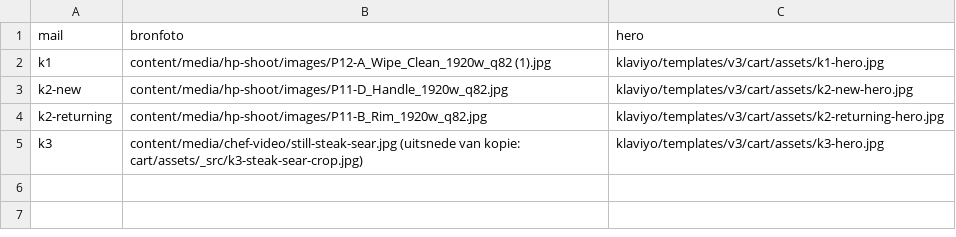
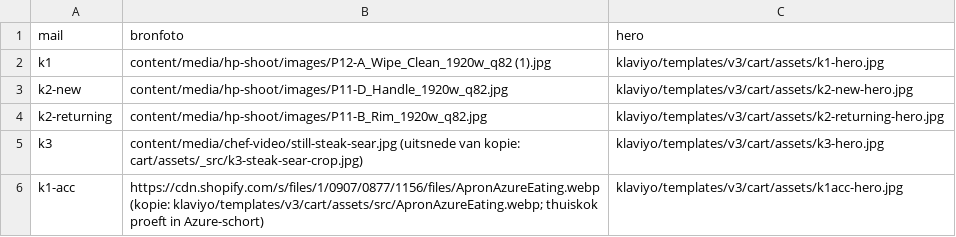
Before and after one commit to ChiefDTC/siraat-email-agent, a CSV file: content/media/hero-register/cart.csv, drawn as a sheet; the diff names each change by its address in the sheet, - before the commit and + after, or states it on an @@ line.

```diff
--- a/content/media/hero-register/cart.csv
+++ b/content/media/hero-register/cart.csv
+row 6: k1-acc | https://cdn.shopify.com/s/files/1/0907/0877/1156/files/ApronAzureEating.webp (kopie: klaviyo/templates/v3/cart/assets/src/ApronAzureEating.webp; thuiskok proeft in Azure-schort) | klaviyo/templates/v3/cart/assets/k1acc-hero.jpg
```
Also changed, not shown: content/media/hero-register/browse.csv, content/media/hero-register/checkout.csv, 5 other files.
